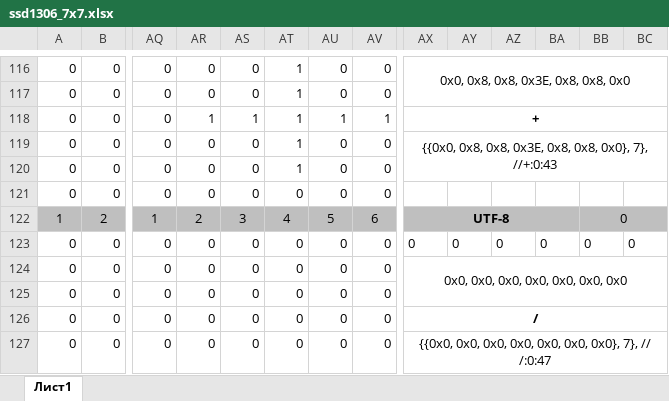
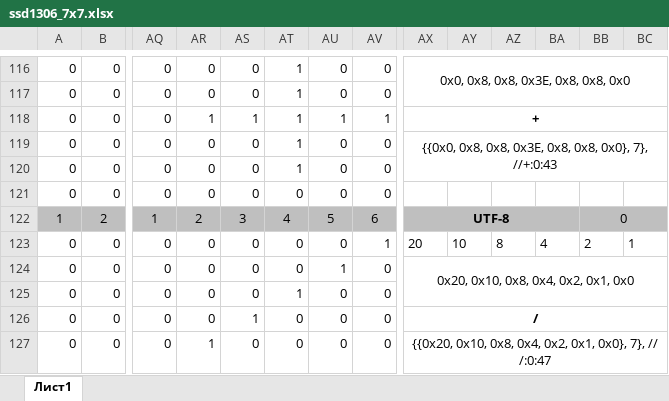
Before and after one commit to leto-console/LetoCore, an Excel workbook: DocsHelp/ssd1306_7x7.xlsx, sheet Лист1, drawn as a sheet; only a part is shown, gaps mark what is left out; values as stored, in another font and other column widths than the file's, no borders; conditional formats not drawn; the diff covers the shown part only; the diff names each change by its address in the sheet, - before the commit and + after, or states it on an @@ line.

```diff
--- a/DocsHelp/ssd1306_7x7.xlsx (sheet Лист1)
+++ b/DocsHelp/ssd1306_7x7.xlsx (sheet Лист1)
-AV123: 0
+AV123: 1
-AX123: 0
+AX123: 20
-AY123: 0
+AY123: 10
-AZ123: 0
+AZ123: 8
-BA123: 0
+BA123: 4
-BB123: 0
+BB123: 2
-BC123: 0
+BC123: 1
-AU124: 0
+AU124: 1
-AX124: 0x0, 0x0, 0x0, 0x0, 0x0, 0x0, 0x0
+AX124: 0x20, 0x10, 0x8, 0x4, 0x2, 0x1, 0x0
-AT125: 0
+AT125: 1
-AS126: 0
+AS126: 1
-AR127: 0
+AR127: 1
-AX127: {{0x0, 0x0, 0x0, 0x0, 0x0, 0x0, 0x0}, 7},…
+AX127: {{0x20, 0x10, 0x8, 0x4, 0x2, 0x1, 0x0}, 7},…
```
Also changed, not shown: 2 edited cells elsewhere in this sheet, DocsHelp/ssd1306_7x7_small.xlsx, DocsHelp/ssd1306_8x8.xlsx, 1 other file.
